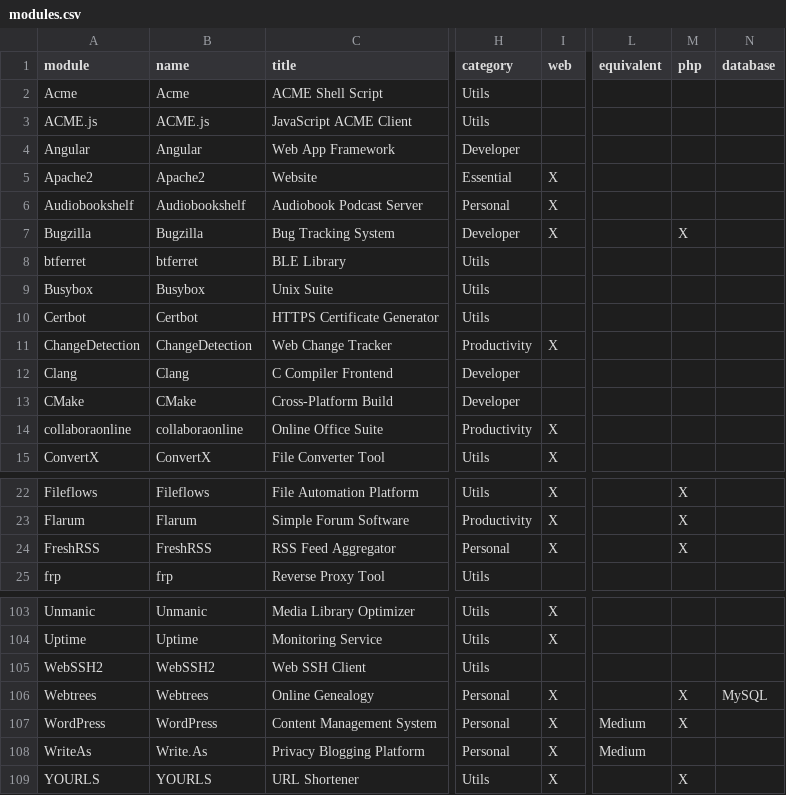
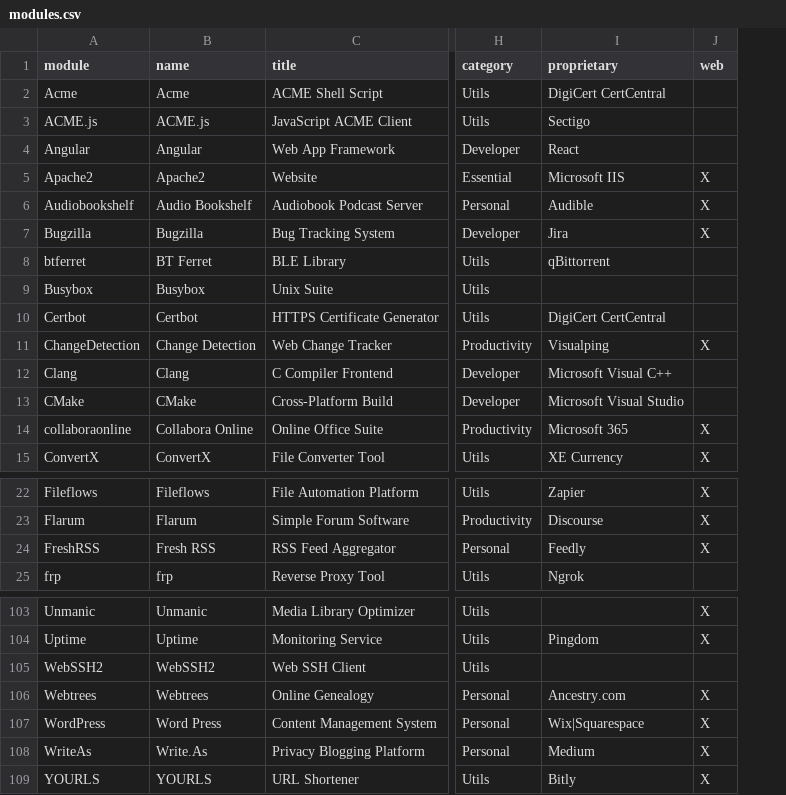
Before and after one commit to MyDongleCloud/Free, a CSV file: private/modules.csv, drawn as a sheet; only a part is shown, gaps mark what is left out; removed rows and columns are numbered as before the commit, all else as after; the diff covers the shown part only; the diff names each change by its address in the sheet, - before the commit and + after, or states it on an @@ line.

Commit message:
Add "Proprietary Equivalent" information for all the modules and display in settings/details of home page in client app

```diff
--- a/private/modules.csv
+++ b/private/modules.csv
+column I (proprietary), rows 2-15: DigiCert CertCentral | Sectigo | React | Microsoft IIS | Audible | Jira | qBittorrent |  | DigiCert CertCentral | Visualping | Microsoft Visual C++ | Microsoft Visual Studio | Microsoft 365 | XE Currency; rows 22-25: Zapier | Discourse | Feedly | Ngrok; rows 104-109: Pingdom |  | Ancestry.com | Wix|Squarespace | Medium | Bitly
-column L (equivalent), rows 107-108: Medium | Medium
-column M (php), row 7: X; rows 22-24: all X; rows 106-109: X | X |  | X
-column N (database), row 106: MySQL
-B6 (name): Audiobookshelf
+B6 (name): Audio Bookshelf
-B8 (name): btferret
+B8 (name): BT Ferret
-B11 (name): ChangeDetection
+B11 (name): Change Detection
-B14 (name): collaboraonline
+B14 (name): Collabora Online
-B24 (name): FreshRSS
+B24 (name): Fresh RSS
-B107 (name): WordPress
+B107 (name): Word Press
```
Also changed, not shown: 28 edited cells elsewhere in this file, 2 other files.
